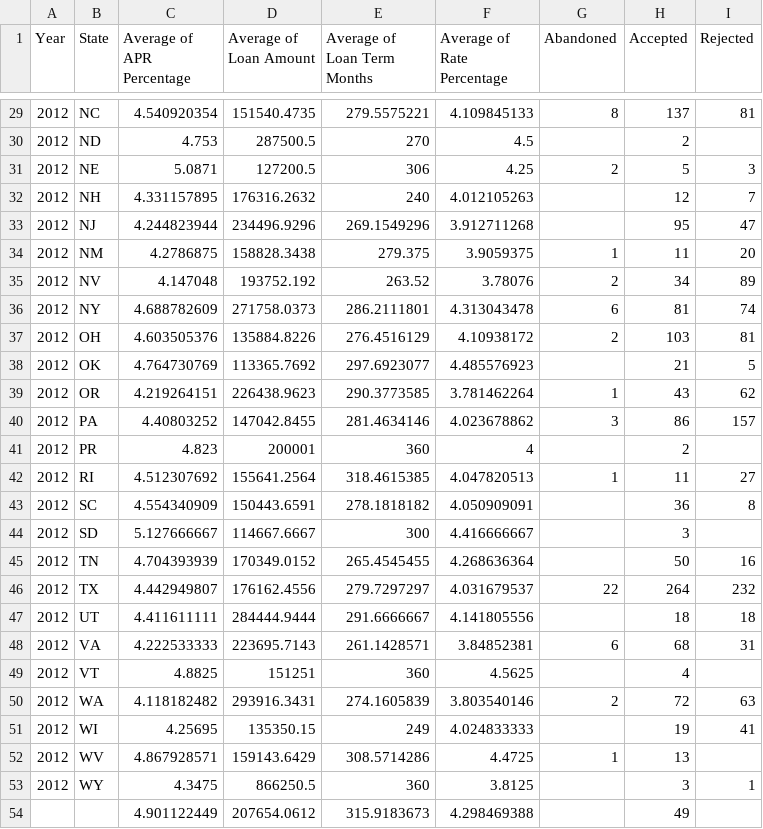
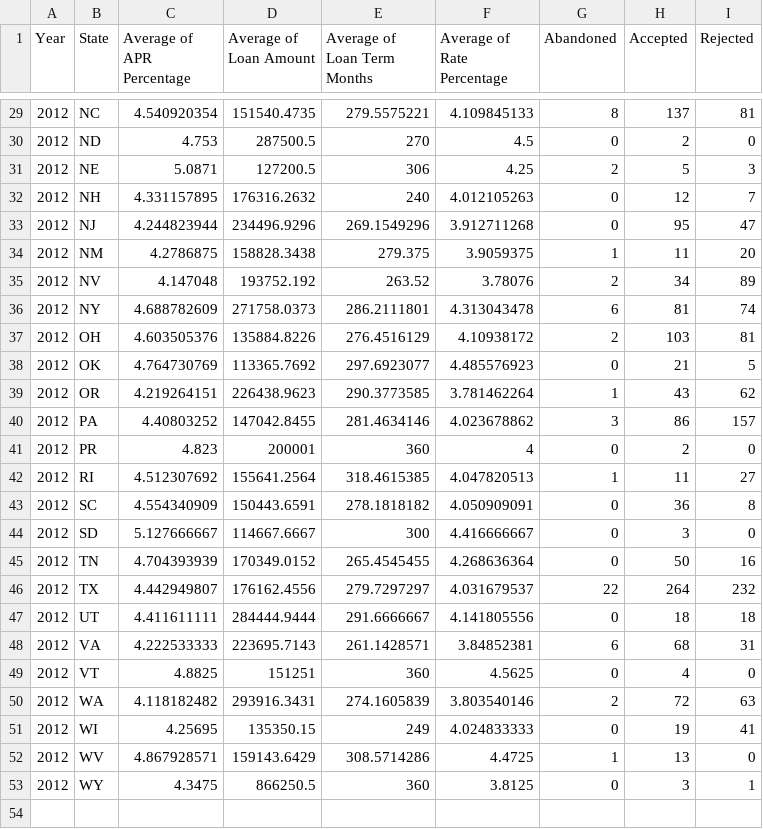
Before and after one commit to divskivs/tableau1, a CSV file: datanum.csv, drawn as a sheet; only a part is shown, gaps mark what is left out; the diff covers the shown part only.

```diff
--- a/datanum.csv
+++ b/datanum.csv
@@ -29,6 +29,6 @@ Year,State,Average of APR Percentage,Average of Loan Amount,Average of Loan Term
 2012,NC,4.540920354,151540.4735,279.5575221,4.109845133,8,137,81
-2012,ND,4.753,287500.5,270,4.5,,2,
+2012,ND,4.753,287500.5,270,4.5,0,2,0
 2012,NE,5.0871,127200.5,306,4.25,2,5,3
-2012,NH,4.331157895,176316.2632,240,4.012105263,,12,7
-2012,NJ,4.244823944,234496.9296,269.1549296,3.912711268,,95,47
+2012,NH,4.331157895,176316.2632,240,4.012105263,0,12,7
+2012,NJ,4.244823944,234496.9296,269.1549296,3.912711268,0,95,47
 2012,NM,4.2786875,158828.3438,279.375,3.9059375,1,11,20
@@ -37,18 +37,17 @@ Year,State,Average of APR Percentage,Average of Loan Amount,Average of Loan Term
 2012,OH,4.603505376,135884.8226,276.4516129,4.10938172,2,103,81
-2012,OK,4.764730769,113365.7692,297.6923077,4.485576923,,21,5
+2012,OK,4.764730769,113365.7692,297.6923077,4.485576923,0,21,5
 2012,OR,4.219264151,226438.9623,290.3773585,3.781462264,1,43,62
 2012,PA,4.40803252,147042.8455,281.4634146,4.023678862,3,86,157
-2012,PR,4.823,200001,360,4,,2,
+2012,PR,4.823,200001,360,4,0,2,0
 2012,RI,4.512307692,155641.2564,318.4615385,4.047820513,1,11,27
-2012,SC,4.554340909,150443.6591,278.1818182,4.050909091,,36,8
-2012,SD,5.127666667,114667.6667,300,4.416666667,,3,
-2012,TN,4.704393939,170349.0152,265.4545455,4.268636364,,50,16
+2012,SC,4.554340909,150443.6591,278.1818182,4.050909091,0,36,8
+2012,SD,5.127666667,114667.6667,300,4.416666667,0,3,0
+2012,TN,4.704393939,170349.0152,265.4545455,4.268636364,0,50,16
 2012,TX,4.442949807,176162.4556,279.7297297,4.031679537,22,264,232
-2012,UT,4.411611111,284444.9444,291.6666667,4.141805556,,18,18
+2012,UT,4.411611111,284444.9444,291.6666667,4.141805556,0,18,18
 2012,VA,4.222533333,223695.7143,261.1428571,3.84852381,6,68,31
-2012,VT,4.8825,151251,360,4.5625,,4,
+2012,VT,4.8825,151251,360,4.5625,0,4,0
 2012,WA,4.118182482,293916.3431,274.1605839,3.803540146,2,72,63
-2012,WI,4.25695,135350.15,249,4.024833333,,19,41
-2012,WV,4.867928571,159143.6429,308.5714286,4.4725,1,13,
-2012,WY,4.3475,866250.5,360,3.8125,,3,1
-,,4.901122449,207654.0612,315.9183673,4.298469388,,49,
+2012,WI,4.25695,135350.15,249,4.024833333,0,19,41
+2012,WV,4.867928571,159143.6429,308.5714286,4.4725,1,13,0
+2012,WY,4.3475,866250.5,360,3.8125,0,3,1
```
Also changed, not shown: 15 edited cells elsewhere in this file.
